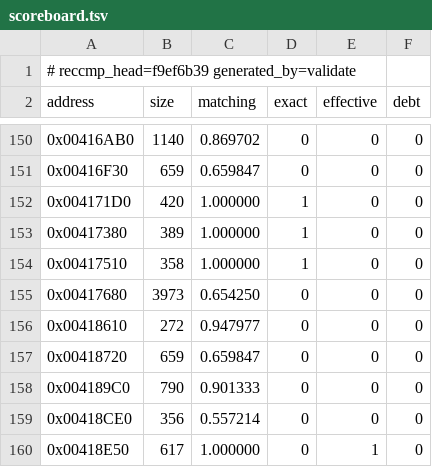
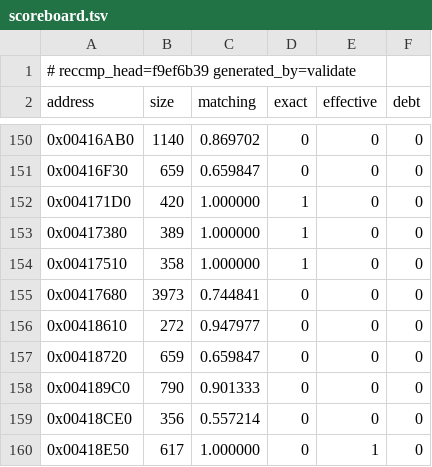
Before and after one commit to Skelp/toy2-decomp, a TSV file: tools/Resources/scoreboard.tsv, drawn as a sheet; only a part is shown, gaps mark what is left out.

```diff
--- a/tools/Resources/scoreboard.tsv
+++ b/tools/Resources/scoreboard.tsv
@@ -154,3 +154,3 @@ address	size	matching	exact	effective	debt
 0x00417510	358	1.000000	1	0	0
-0x00417680	3973	0.654250	0	0	0
+0x00417680	3973	0.744841	0	0	0
 0x00418610	272	0.947977	0	0	0
```
Also changed, not shown: 2 other files.
